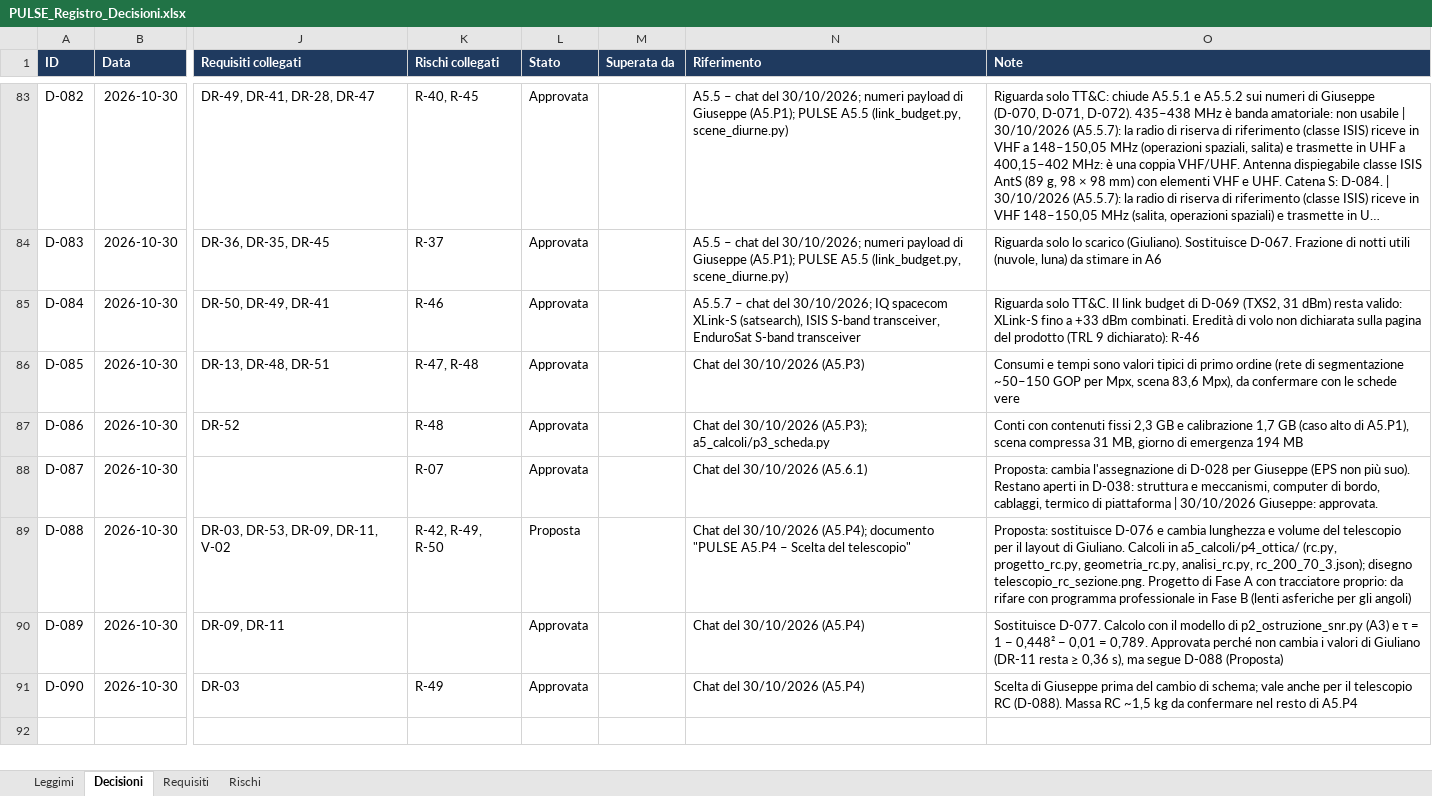
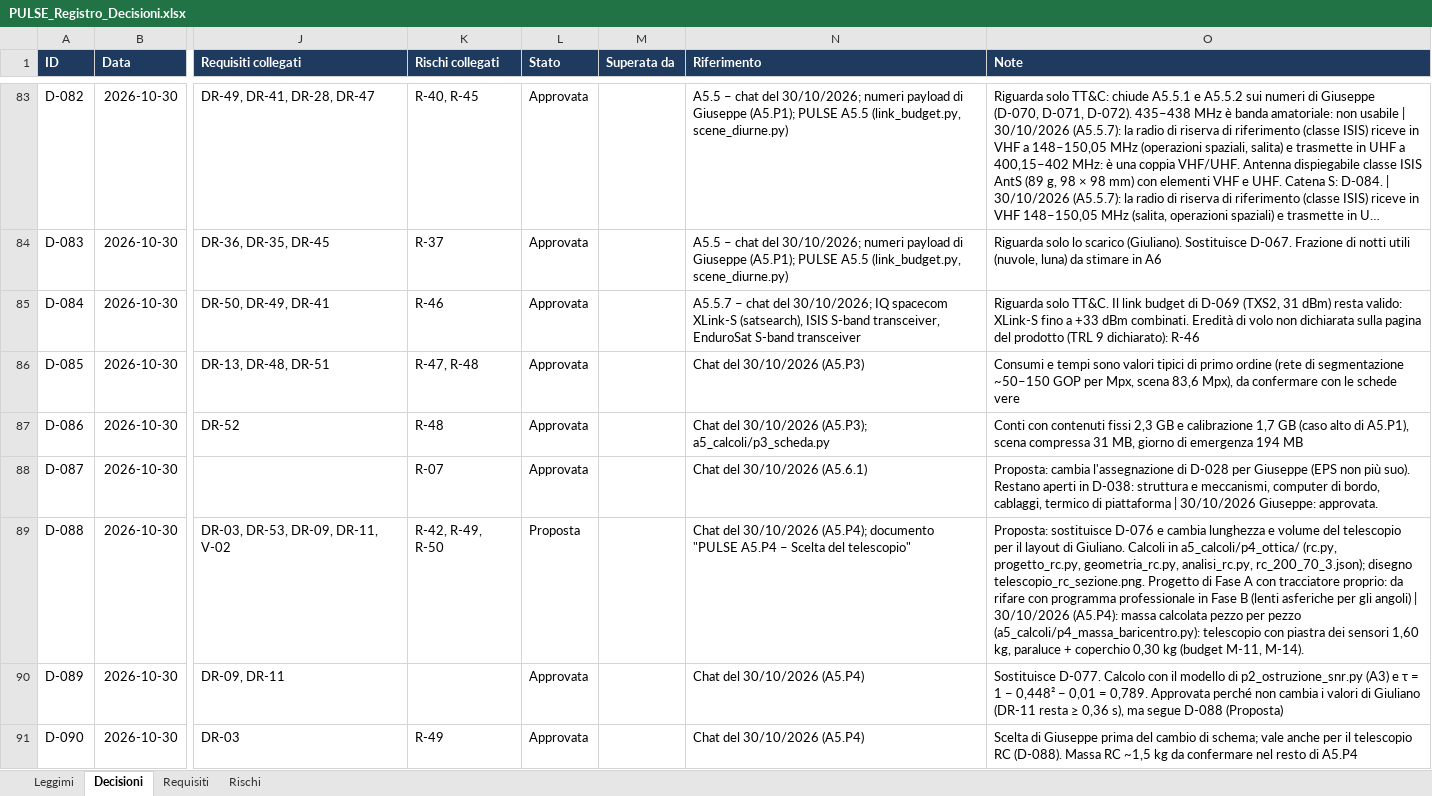
Before and after one commit to GiulianoPennacchioJ/PULSE-16u-cubesat, an Excel workbook: PULSE_Registro_Decisioni.xlsx, sheet Decisioni, drawn as a sheet; only a part is shown, gaps mark what is left out; long unchanged cells end in …; values as stored, in another font and other column widths than the file's, no borders; conditional formats not drawn; the diff covers the shown part only; the diff names each change by its address in the sheet, - before the commit and + after, or states it on an @@ line.

Commit message:
FASE A5

```diff
--- a/PULSE_Registro_Decisioni.xlsx (sheet Decisioni)
+++ b/PULSE_Registro_Decisioni.xlsx (sheet Decisioni)
-O89 (Note): …gli angoli)
+O89 (Note): …gli angoli) | 30/10/2026 (A5.P4): massa calcolata pezzo per pezzo (a5_calcoli/p4_massa_baricentro.py): telescopio con piastra dei sensori 1,60 kg, paraluce + coperchio 0,30 kg (budget M-11, M-14).
```
Also changed, not shown: 1 added row elsewhere in this sheet, sheet Rischi, PULSE_Budget_FaseA.xlsx.
